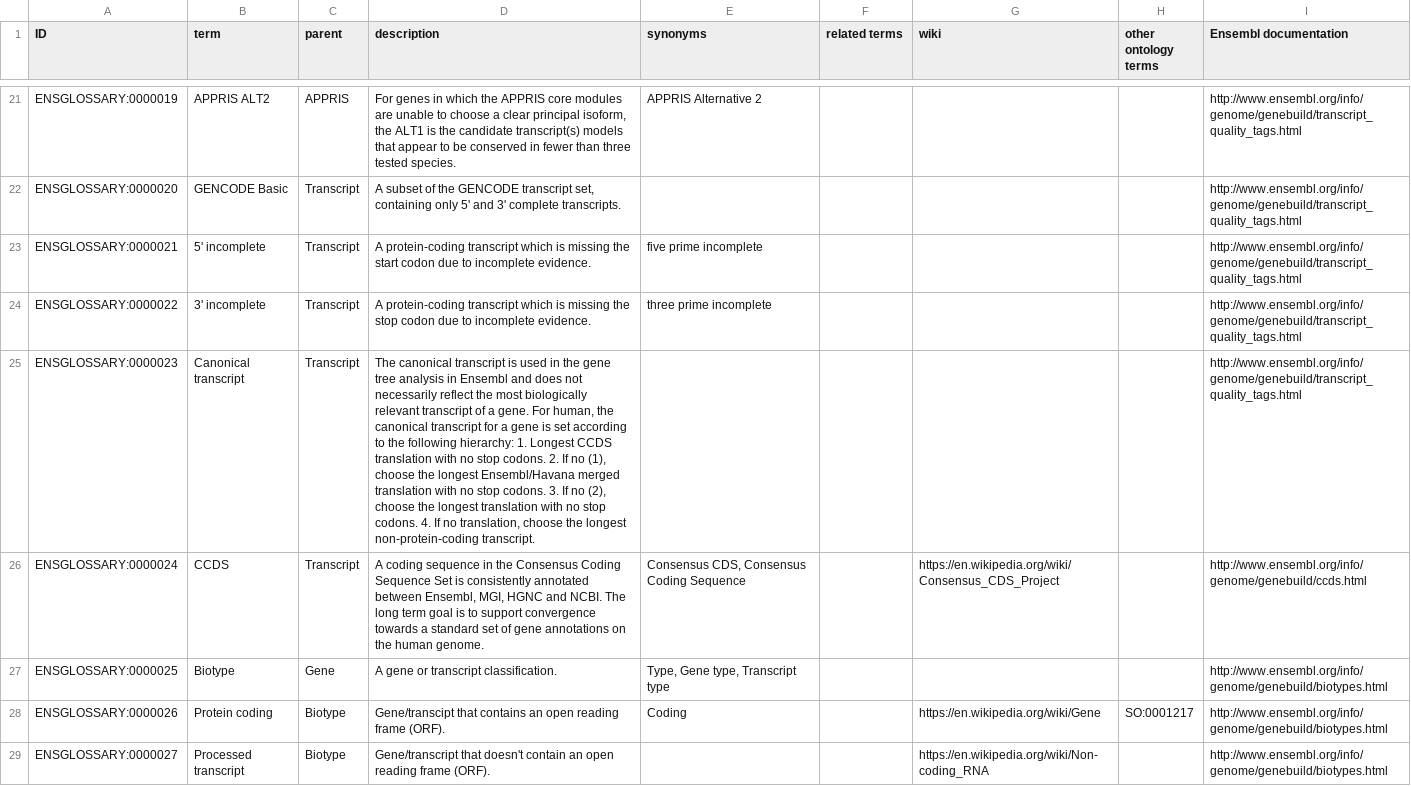
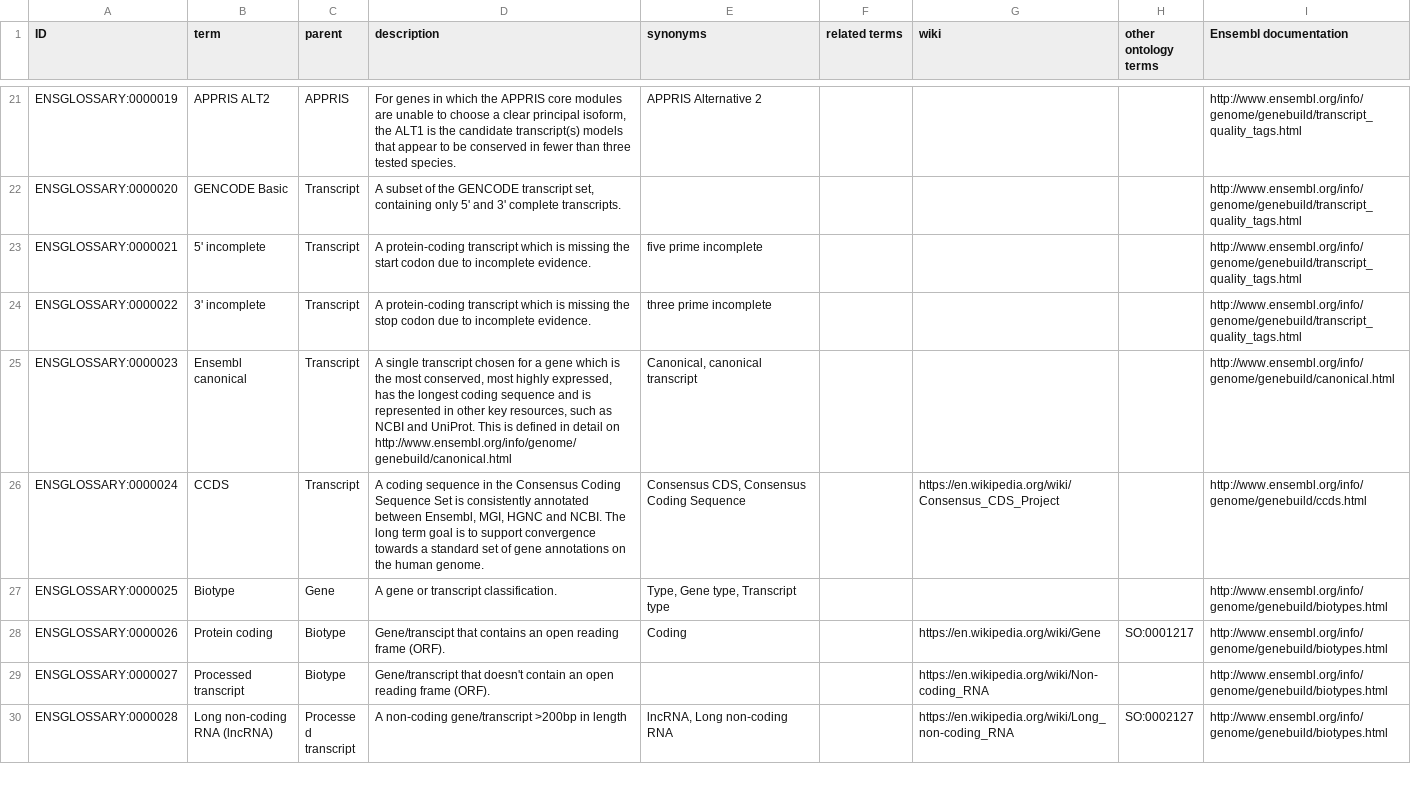
Before and after one commit to Ensembl/ensembl-glossary, a TSV file: src/templates/ontology.tsv, drawn as a sheet; only a part is shown, gaps mark what is left out; the shorter side is filled out with more unchanged rows; the diff names each change by its address in the sheet, - before the commit and + after, or states it on an @@ line.

Commit message:
canonical

```diff
--- a/src/templates/ontology.tsv
+++ b/src/templates/ontology.tsv
-B25 (term): Canonical transcript
+B25 (term): Ensembl canonical
-D25 (description): The canonical transcript is used in the gene tree analysis in Ensembl and does not necessarily reflect the most biologically relevant transcript of a gene. For human, the canonical transcript for a gene is set according to the following hierarchy: 1. Longest CCDS translation with no stop codons. 2. If no (1), choose the longest Ensembl/Havana merged translation with no stop codons. 3. If no (2), choose the longest translation with no stop codons. 4. If no translation, choose the longest non-protein-coding transcript.
+D25 (description): A single transcript chosen for a gene which is the most conserved, most highly expressed, has the longest coding sequence and is represented in other key resources, such as NCBI and UniProt. This is defined in detail on http://www.ensembl.org/info/genome/genebuild/canonical.html
-E25 (synonyms): (empty)
+E25 (synonyms): Canonical, canonical transcript
-I25 (Ensembl documentation): http://www.ensembl.org/info/genome/genebuild/transcript_quality_tags.html
+I25 (Ensembl documentation): http://www.ensembl.org/info/genome/genebuild/canonical.html
```
